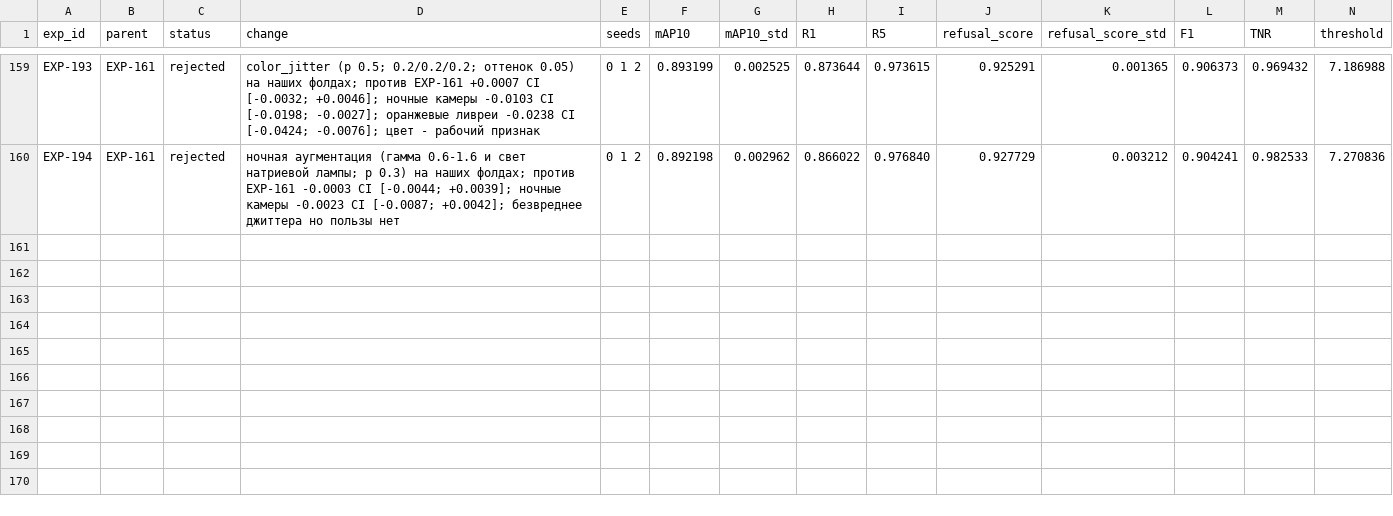
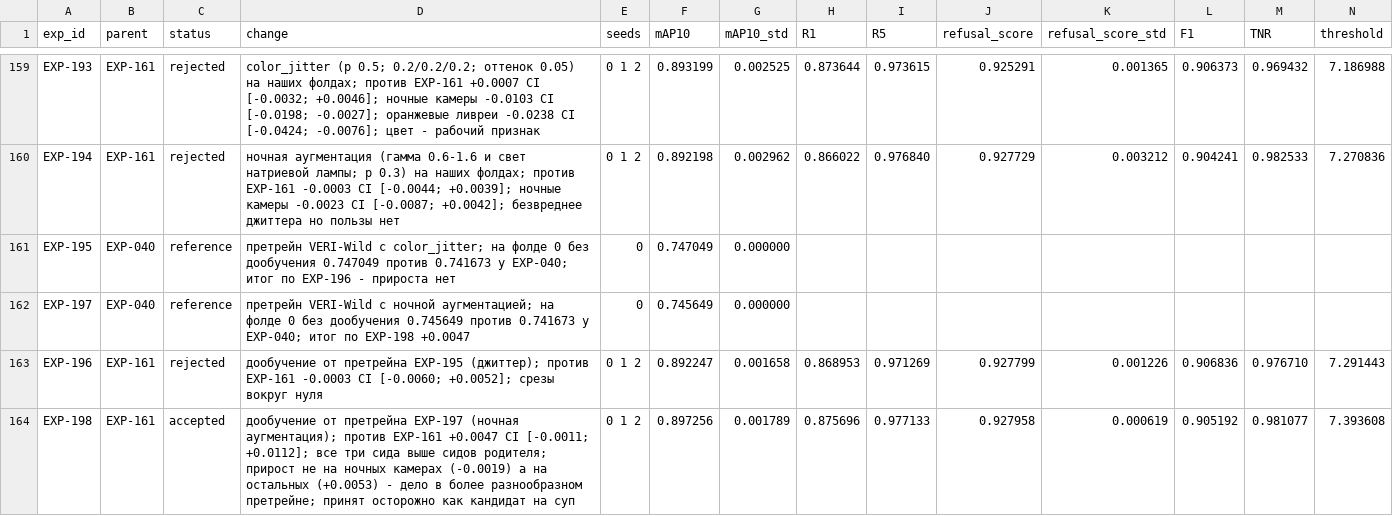
Before and after one commit to chrizantona/yslfalcon, a CSV file: experiments/registry_val_v2.csv, drawn as a sheet; only a part is shown, gaps mark what is left out; rows hold the shown columns only; the diff names each change by its address in the sheet, - before the commit and + after, or states it on an @@ line.

Commit message:
EXP-195-198 results: the night augmentation in the VERI-Wild pretraining gives +0.0047 after fine-tuning (not on the night cameras); colour jitter gains nothing either way

```diff
--- a/experiments/registry_val_v2.csv
+++ b/experiments/registry_val_v2.csv
+row 161: EXP-195 | EXP-040 | reference | претрейн VERI-Wild с color_jitter; на фолде 0 без дообучения 0.747049 против 0.741673 у EXP-040; итог по EXP-196 - прироста нет | 0 | 0.747049 | 0.000000
+row 162: EXP-197 | EXP-040 | reference | претрейн VERI-Wild с ночной аугментацией; на фолде 0 без дообучения 0.745649 против 0.741673 у EXP-040; итог по EXP-198 +0.0047 | 0 | 0.745649 | 0.000000
+row 163: EXP-196 | EXP-161 | rejected | дообучение от претрейна EXP-195 (джиттер); против EXP-161 -0.0003 CI [-0.0060; +0.0052]; срезы вокруг нуля | 0 1 2 | 0.892247 | 0.001658 | 0.868953 | 0.971269 | 0.927799 | 0.001226 | 0.906836 | 0.976710 | 7.291443
+row 164: EXP-198 | EXP-161 | accepted | дообучение от претрейна EXP-197 (ночная аугментация); против EXP-161 +0.0047 CI [-0.0011; +0.0112]; все три сида выше сидов родителя; прирост не на ночных камерах (-0.0019) а на остальных (+0.0053) - дело в более разнообразном претрейне; принят осторожно как кандидат на суп | 0 1 2 | 0.897256 | 0.001789 | 0.875696 | 0.977133 | 0.927958 | 0.000619 | 0.905192 | 0.981077 | 7.393608
```
Also changed, not shown: 4 other files.
